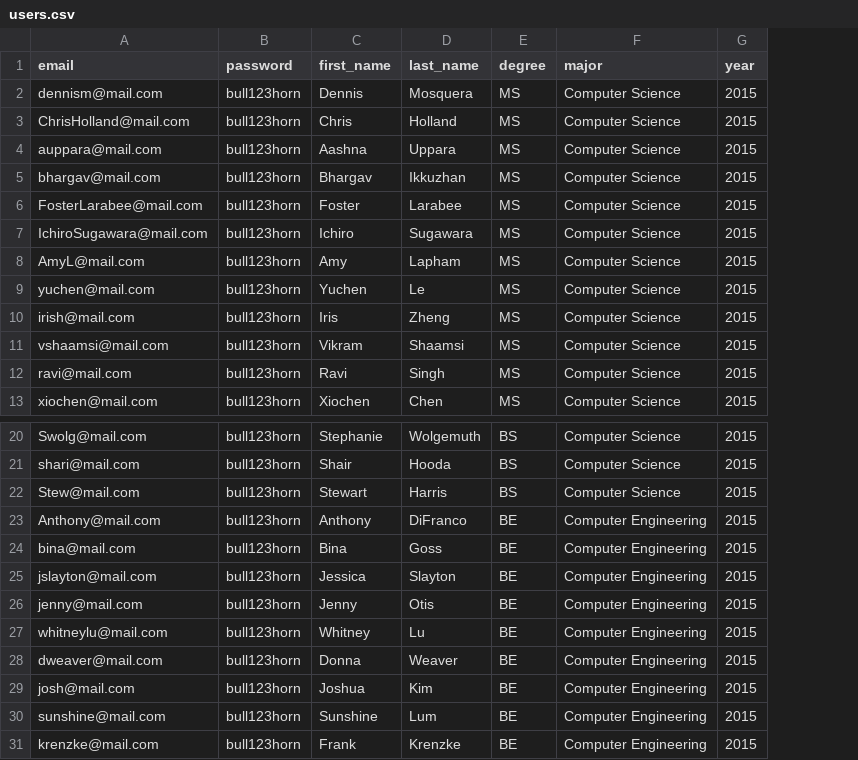
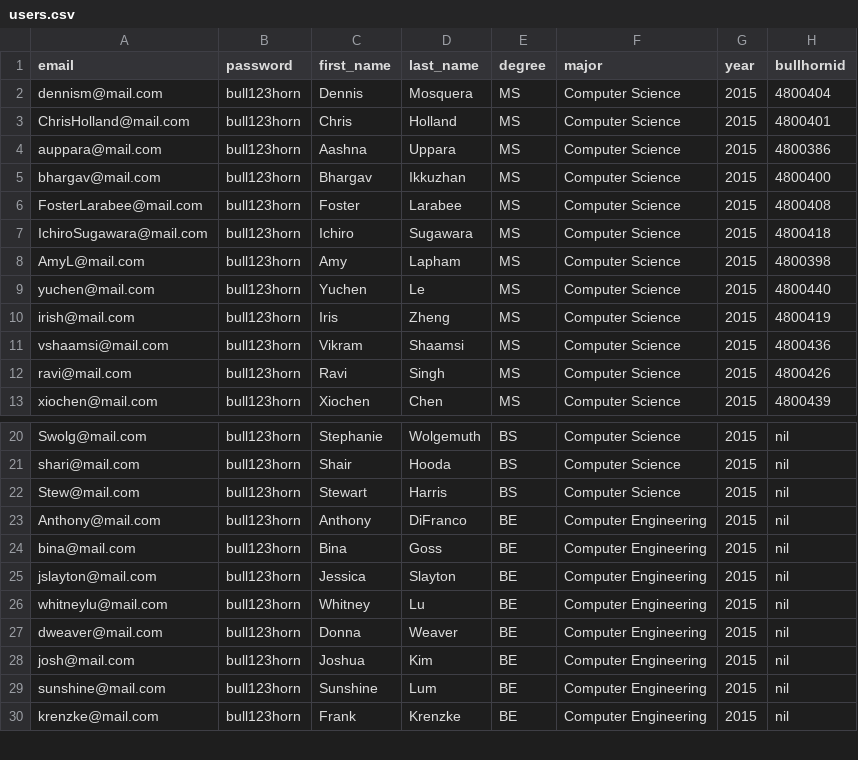
Before and after one commit to kms617/scheduler, a CSV file: db/data/users.csv, drawn as a sheet; only a part is shown, gaps mark what is left out; removed rows and columns are numbered as before the commit, all else as after; the diff names each change by its address in the sheet, - before the commit and + after, or states it on an @@ line.

```diff
--- a/db/data/users.csv
+++ b/db/data/users.csv
+column H (bullhornid), rows 2-13: 4800404 | 4800401 | 4800386 | 4800400 | 4800408 | 4800418 | 4800398 | 4800440 | 4800419 | 4800436 | 4800426 | 4800439; rows 20-30: all nil
-row 26: jenny@mail.com | bull123horn | Jenny | Otis | BE | Computer Engineering | 2015
```
Also changed, not shown: 25 other files.
